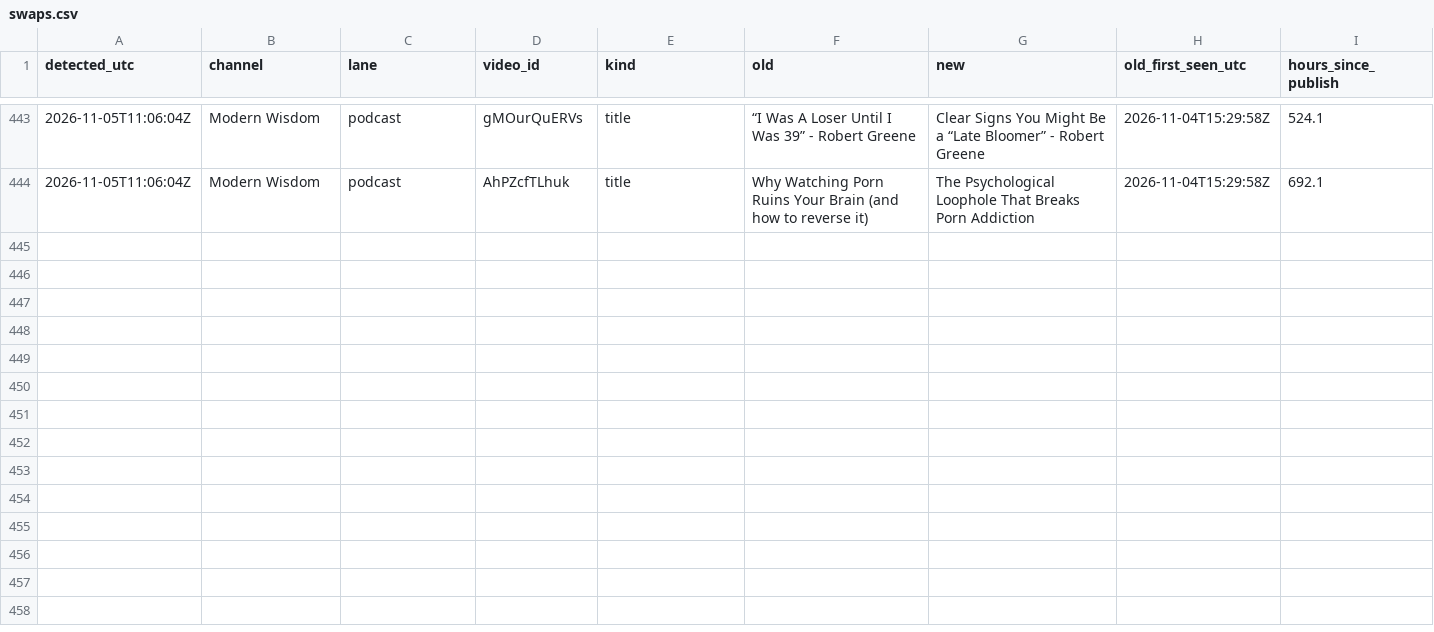
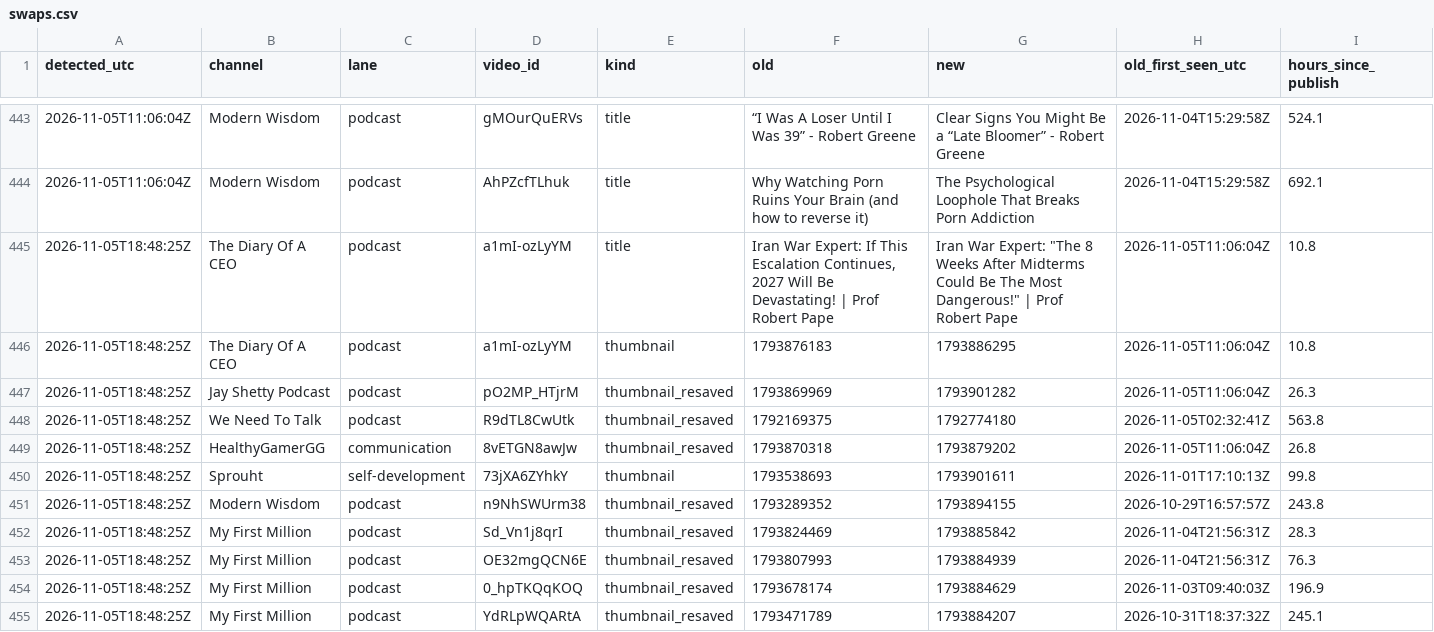
Before and after one commit to grantowen/competitor-swap-tracker, a CSV file: data/swaps.csv, drawn as a sheet; only a part is shown, gaps mark what is left out.

```diff
--- a/data/swaps.csv
+++ b/data/swaps.csv
@@ -444 +444,12 @@ detected_utc,channel,lane,video_id,kind,old,new,old_first_seen_utc,hours_since_p
 2026-11-05T11:06:04Z,Modern Wisdom,podcast,AhPZcfTLhuk,title,Why Watching Porn Ruins Your Brain (and how to reverse it),The Psychological Loophole That Breaks Porn Addiction,2026-11-04T15:29:58Z,692.1
+2026-11-05T18:48:25Z,The Diary Of A CEO,podcast,a1mI-ozLyYM,title,"Iran War Expert: If This Escalation Continues, 2027 Will Be Devastating! | Prof Robert Pape","Iran War Expert: ""The 8 Weeks After Midterms Could Be The Most Dangerous!"" | Prof Robert Pape",2026-11-05T11:06:04Z,10.8
+2026-11-05T18:48:25Z,The Diary Of A CEO,podcast,a1mI-ozLyYM,thumbnail,1793876183,1793886295,2026-11-05T11:06:04Z,10.8
+2026-11-05T18:48:25Z,Jay Shetty Podcast,podcast,pO2MP_HTjrM,thumbnail_resaved,1793869969,1793901282,2026-11-05T11:06:04Z,26.3
+2026-11-05T18:48:25Z,We Need To Talk,podcast,R9dTL8CwUtk,thumbnail_resaved,1792169375,1792774180,2026-11-05T02:32:41Z,563.8
+2026-11-05T18:48:25Z,HealthyGamerGG,communication,8vETGN8awJw,thumbnail_resaved,1793870318,1793879202,2026-11-05T11:06:04Z,26.8
+2026-11-05T18:48:25Z,Sprouht,self-development,73jXA6ZYhkY,thumbnail,1793538693,1793901611,2026-11-01T17:10:13Z,99.8
+2026-11-05T18:48:25Z,Modern Wisdom,podcast,n9NhSWUrm38,thumbnail_resaved,1793289352,1793894155,2026-10-29T16:57:57Z,243.8
+2026-11-05T18:48:25Z,My First Million,podcast,Sd_Vn1j8qrI,thumbnail_resaved,1793824469,1793885842,2026-11-04T21:56:31Z,28.3
+2026-11-05T18:48:25Z,My First Million,podcast,OE32mgQCN6E,thumbnail_resaved,1793807993,1793884939,2026-11-04T21:56:31Z,76.3
+2026-11-05T18:48:25Z,My First Million,podcast,0_hpTKQqKOQ,thumbnail_resaved,1793678174,1793884629,2026-11-03T09:40:03Z,196.9
+2026-11-05T18:48:25Z,My First Million,podcast,YdRLpWQARtA,thumbnail_resaved,1793471789,1793884207,2026-10-31T18:37:32Z,245.1
```
Also changed, not shown: 17 other files.
